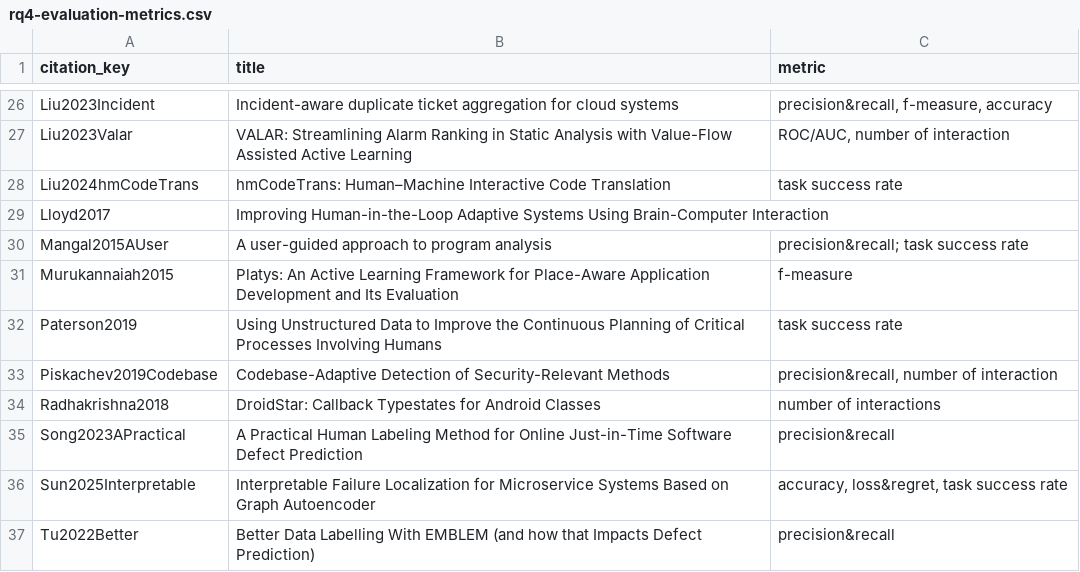
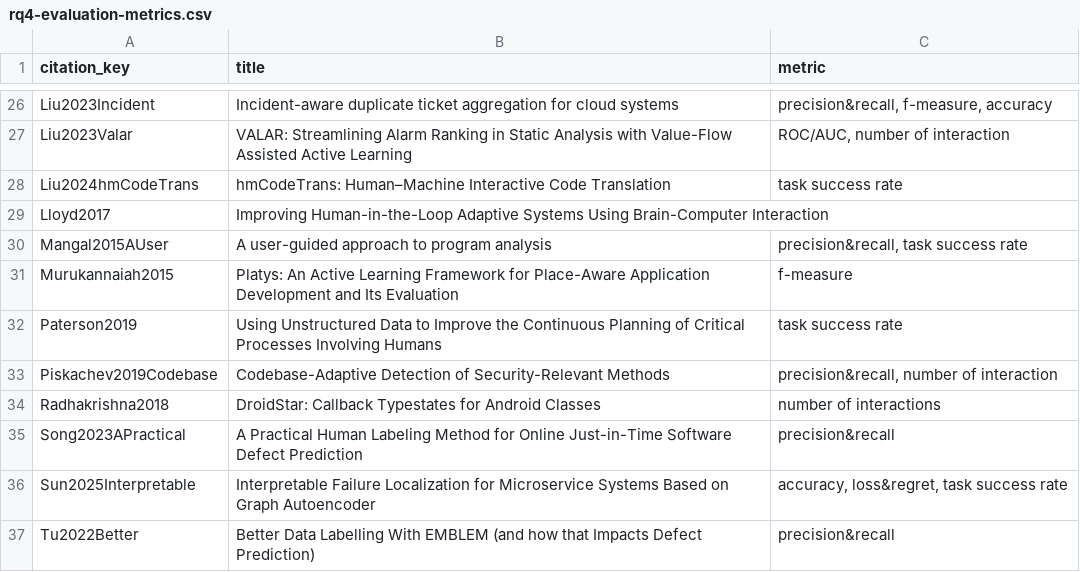
Before and after one commit to vesnowack/HITL-ML-slr-replication-package, a CSV file: data-extraction/rq4-evaluation-metrics.csv, drawn as a sheet; only a part is shown, gaps mark what is left out.

```diff
--- a/data-extraction/rq4-evaluation-metrics.csv
+++ b/data-extraction/rq4-evaluation-metrics.csv
@@ -29,3 +29,3 @@ Liu2024hmCodeTrans,hmCodeTrans: Human–Machine Interactive Code Translation,tas
 Lloyd2017,Improving Human-in-the-Loop Adaptive Systems Using Brain-Computer Interaction,
-Mangal2015AUser,A user-guided approach to program analysis,precision&recall; task success rate
+Mangal2015AUser,A user-guided approach to program analysis,"precision&recall, task success rate"
 Murukannaiah2015,Platys: An Active Learning Framework for Place-Aware Application Development and Its Evaluation,f-measure
```
Also changed, not shown: data-extraction/rq2-interactions.csv, data-extraction/rq3-quality-attributes.csv.
